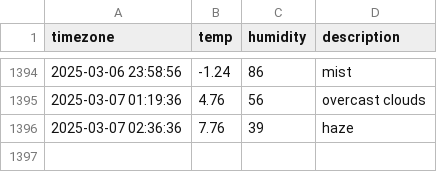
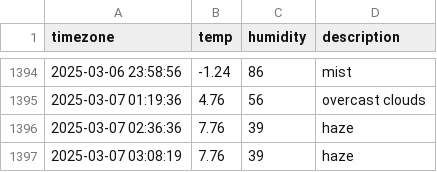
Before and after one commit to Kojongsik/seoul_weather, a CSV file: seoul_weather.csv, drawn as a sheet; only a part is shown, gaps mark what is left out; the diff names each change by its address in the sheet, - before the commit and + after, or states it on an @@ line.

```diff
--- a/seoul_weather.csv
+++ b/seoul_weather.csv
+row 1397: 2025-03-07 03:08:19 | 7.76 | 39 | haze
```
